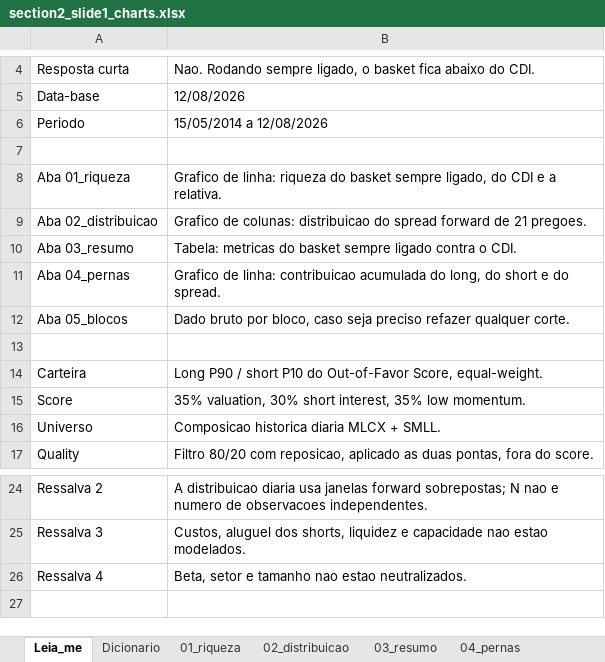
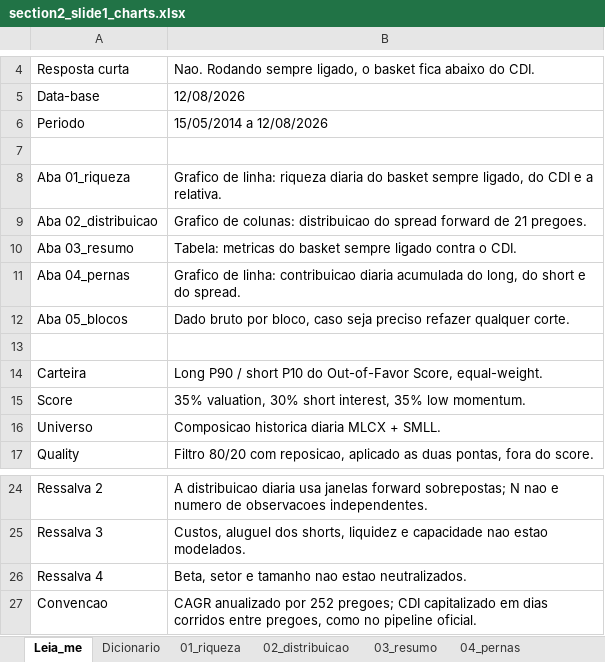
Before and after one commit to CaioLSouza/datasets, an Excel workbook: brazil/assimetry_score/regime_conditional_spread/section2_slide1_charts.xlsx, sheet Leia_me, drawn as a sheet; only a part is shown, gaps mark what is left out; values as stored, in another font and other column widths than the file's, no borders; the diff names each change by its address in the sheet, - before the commit and + after, or states it on an @@ line.

```diff
--- a/brazil/assimetry_score/regime_conditional_spread/section2_slide1_charts.xlsx (sheet Leia_me)
+++ b/brazil/assimetry_score/regime_conditional_spread/section2_slide1_charts.xlsx (sheet Leia_me)
-B8: …linha: riqueza do basket…
+B8: …linha: riqueza diaria do basket…
-B11: …linha: contribuicao acumulada do…
+B11: …linha: contribuicao diaria acumulada do…
+row 27: Convencao | CAGR anualizado por 252 pregoes; CDI capitalizado em dias corridos entre pregoes, como no pipeline oficial.
```
Also changed, not shown: sheet 01_riqueza, sheet 04_pernas, sheet 05_blocos, sheet Dicionario, sheet 03_resumo, 5 other files.
